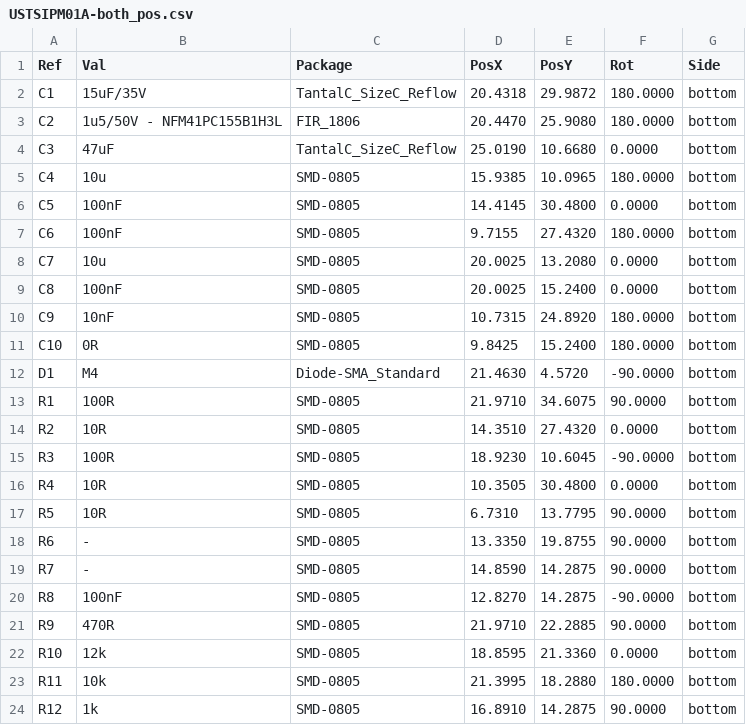
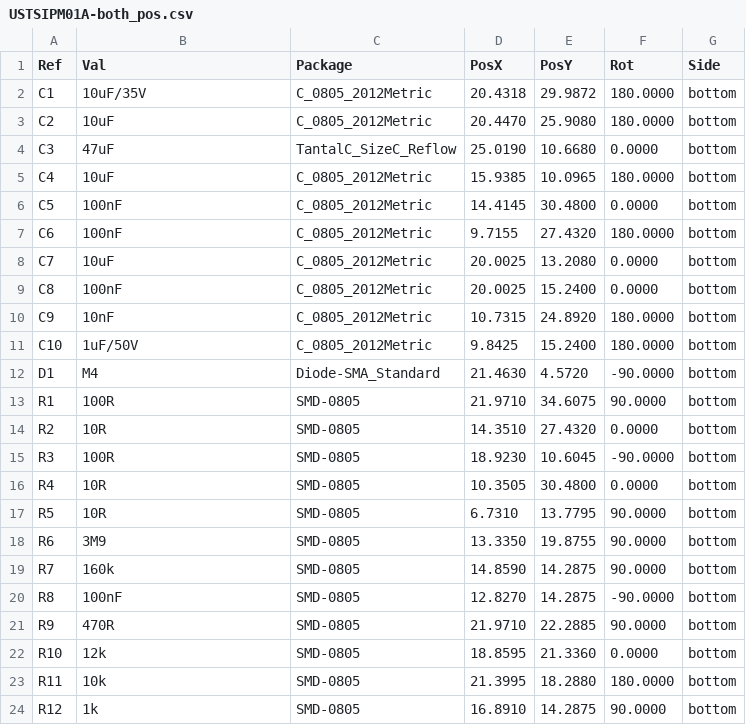
Before and after one commit to ust-modules/USTSIPM01, a CSV file: hw/cam_profi/USTSIPM01A-both_pos.csv, drawn as a sheet; only a part is shown.

```diff
--- a/hw/cam_profi/USTSIPM01A-both_pos.csv
+++ b/hw/cam_profi/USTSIPM01A-both_pos.csv
@@ -1,12 +1,12 @@
 Ref,Val,Package,PosX,PosY,Rot,Side
-"C1","15uF/35V","TantalC_SizeC_Reflow",20.4318,29.9872,180.0000,bottom
-"C2","1u5/50V - NFM41PC155B1H3L","FIR_1806",20.4470,25.9080,180.0000,bottom
+"C1","10uF/35V","C_0805_2012Metric",20.4318,29.9872,180.0000,bottom
+"C2","10uF","C_0805_2012Metric",20.4470,25.9080,180.0000,bottom
 "C3","47uF","TantalC_SizeC_Reflow",25.0190,10.6680,0.0000,bottom
-"C4","10u","SMD-0805",15.9385,10.0965,180.0000,bottom
-"C5","100nF","SMD-0805",14.4145,30.4800,0.0000,bottom
-"C6","100nF","SMD-0805",9.7155,27.4320,180.0000,bottom
-"C7","10u","SMD-0805",20.0025,13.2080,0.0000,bottom
-"C8","100nF","SMD-0805",20.0025,15.2400,0.0000,bottom
-"C9","10nF","SMD-0805",10.7315,24.8920,180.0000,bottom
-"C10","0R","SMD-0805",9.8425,15.2400,180.0000,bottom
+"C4","10uF","C_0805_2012Metric",15.9385,10.0965,180.0000,bottom
+"C5","100nF","C_0805_2012Metric",14.4145,30.4800,0.0000,bottom
+"C6","100nF","C_0805_2012Metric",9.7155,27.4320,180.0000,bottom
+"C7","10uF","C_0805_2012Metric",20.0025,13.2080,0.0000,bottom
+"C8","100nF","C_0805_2012Metric",20.0025,15.2400,0.0000,bottom
+"C9","10nF","C_0805_2012Metric",10.7315,24.8920,180.0000,bottom
+"C10","1uF/50V","C_0805_2012Metric",9.8425,15.2400,180.0000,bottom
 "D1","M4","Diode-SMA_Standard",21.4630,4.5720,-90.0000,bottom
@@ -17,4 +17,4 @@ Ref,Val,Package,PosX,PosY,Rot,Side
 "R5","10R","SMD-0805",6.7310,13.7795,90.0000,bottom
-"R6","-","SMD-0805",13.3350,19.8755,90.0000,bottom
-"R7","-","SMD-0805",14.8590,14.2875,90.0000,bottom
+"R6","3M9","SMD-0805",13.3350,19.8755,90.0000,bottom
+"R7","160k","SMD-0805",14.8590,14.2875,90.0000,bottom
 "R8","100nF","SMD-0805",12.8270,14.2875,-90.0000,bottom
```
Also changed, not shown: 20 other files.
